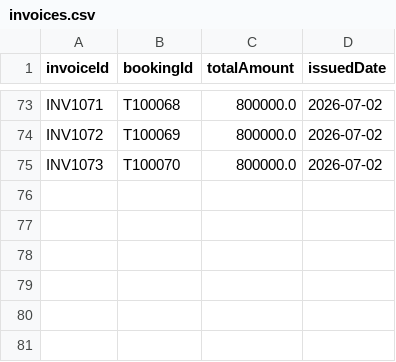
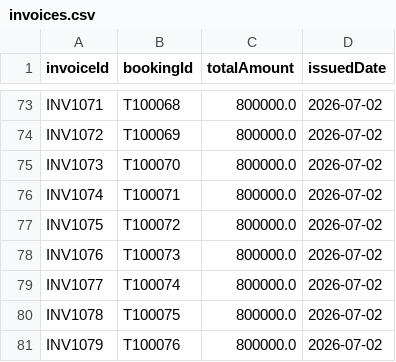
Before and after one commit to luongducduy-creator/NHOM_04_LAB211_TicketBooking, a CSV file: data/invoices.csv, drawn as a sheet; only a part is shown, gaps mark what is left out.

```diff
--- a/data/invoices.csv
+++ b/data/invoices.csv
@@ -75 +75,7 @@ INV1072,T100069,800000.0,2026-07-02
 INV1073,T100070,800000.0,2026-07-02
+INV1074,T100071,800000.0,2026-07-02
+INV1075,T100072,800000.0,2026-07-02
+INV1076,T100073,800000.0,2026-07-02
+INV1077,T100074,800000.0,2026-07-02
+INV1078,T100075,800000.0,2026-07-02
+INV1079,T100076,800000.0,2026-07-02
```
Also changed, not shown: 5 other files.
